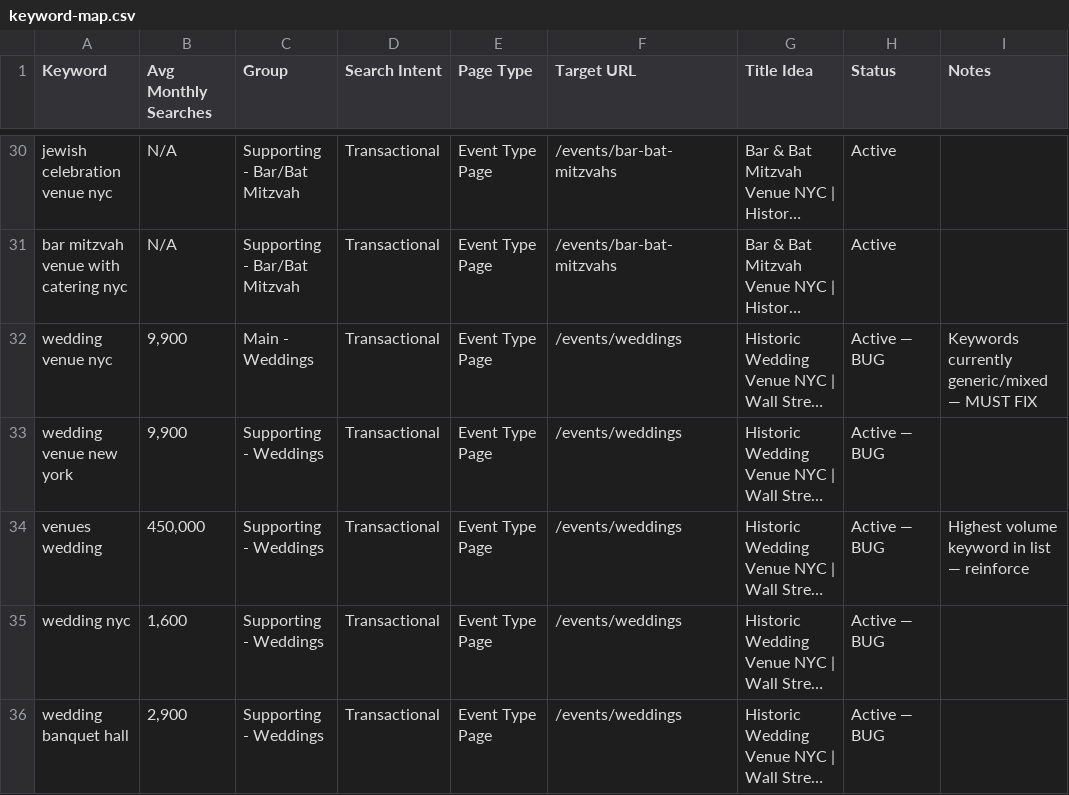
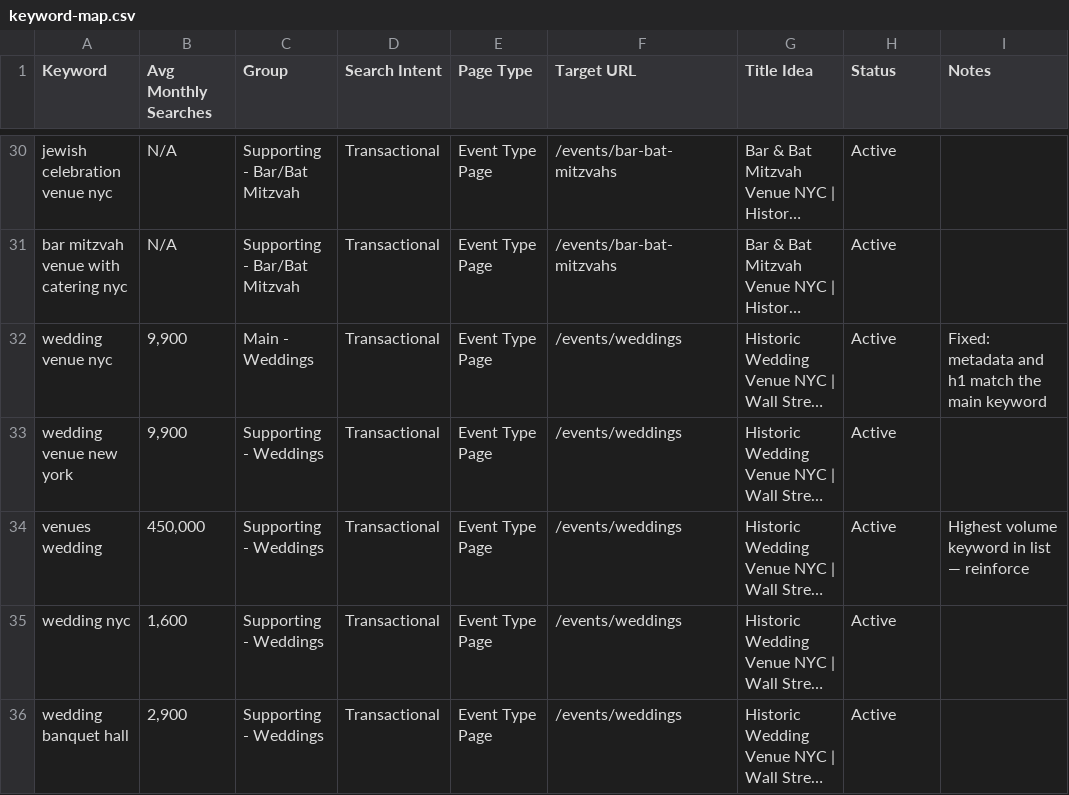
Before and after one commit to Orbin-Acanto/48-Wall-Street, a CSV file: seo/keyword-map.csv, drawn as a sheet; only a part is shown, gaps mark what is left out; long unchanged cells end in …; the diff covers the shown part only; the diff names each change by its address in the sheet, - before the commit and + after, or states it on an @@ line.

```diff
--- a/seo/keyword-map.csv
+++ b/seo/keyword-map.csv
-H32:H36 (Status): Active — BUG
+H32:H36 (Status): Active
-I32 (Notes): Keywords currently generic/mixed — MUST FIX
+I32 (Notes): Fixed: metadata and h1 match the main keyword
```
Also changed, not shown: 18 edited cells elsewhere in this file, 22 other files.
